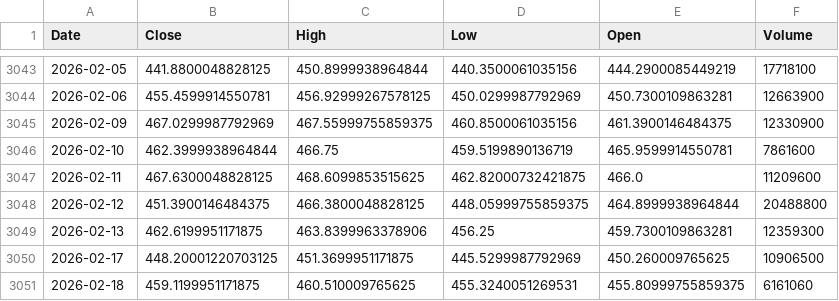
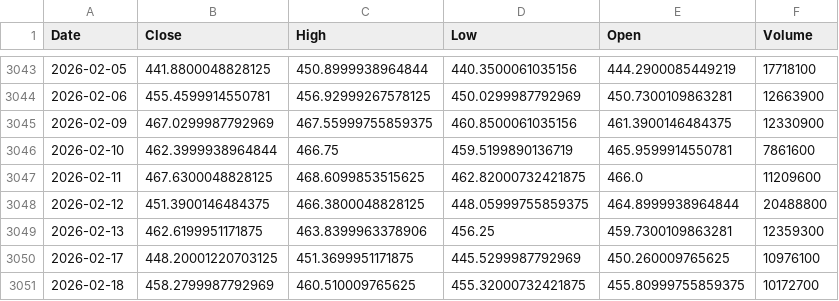
Before and after one commit to kittycapital/btc-asset-correlation, a CSV file: data/GLD.csv, drawn as a sheet; only a part is shown, gaps mark what is left out.

```diff
--- a/data/GLD.csv
+++ b/data/GLD.csv
@@ -3049,3 +3049,3 @@ Date,Close,High,Low,Open,Volume
 2026-02-13,462.6199951171875,463.8399963378906,456.25,459.7300109863281,12359300
-2026-02-17,448.20001220703125,451.3699951171875,445.5299987792969,450.260009765625,10906500
-2026-02-18,459.1199951171875,460.510009765625,455.3240051269531,455.80999755859375,6161060
+2026-02-17,448.20001220703125,451.3699951171875,445.5299987792969,450.260009765625,10976100
+2026-02-18,458.2799987792969,460.510009765625,455.32000732421875,455.80999755859375,10172700
```
Also changed, not shown: data/BTC.csv, data/DXY.csv, 4 other files.
